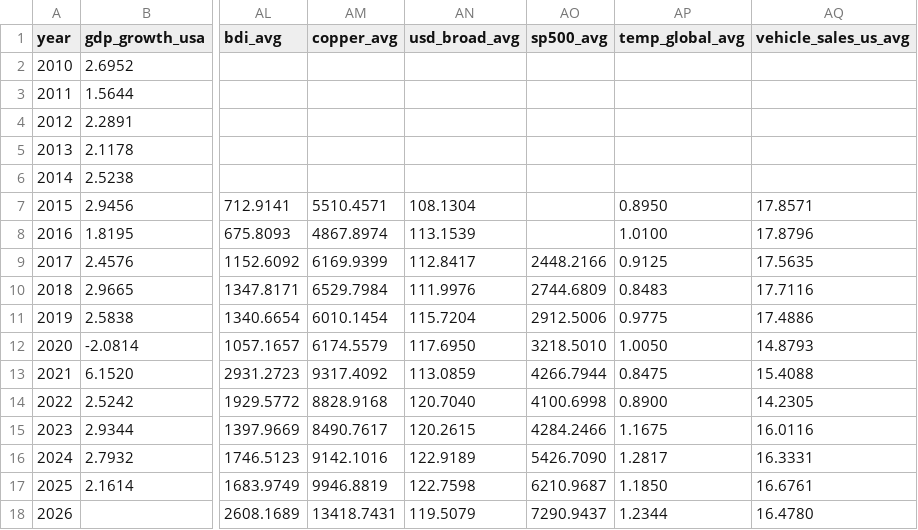
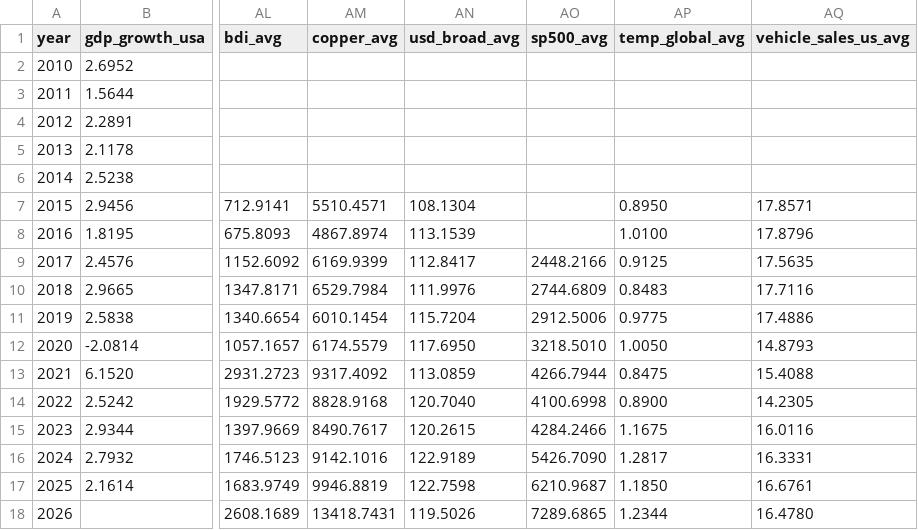
Before and after one commit to matiasputkonen/oljymalli, a CSV file: data/panel_annual.csv, drawn as a sheet; only a part is shown, gaps mark what is left out; the diff names each change by its address in the sheet, - before the commit and + after, or states it on an @@ line.

```diff
--- a/data/panel_annual.csv
+++ b/data/panel_annual.csv
-AN18 (usd_broad_avg): 119.5079
+AN18 (usd_broad_avg): 119.5026
-AO18 (sp500_avg): 7290.9437
+AO18 (sp500_avg): 7289.6865
```
Also changed, not shown: data/forecast_log.csv, data/raw/fred_DollarBroad_d.csv, 49 other files.
